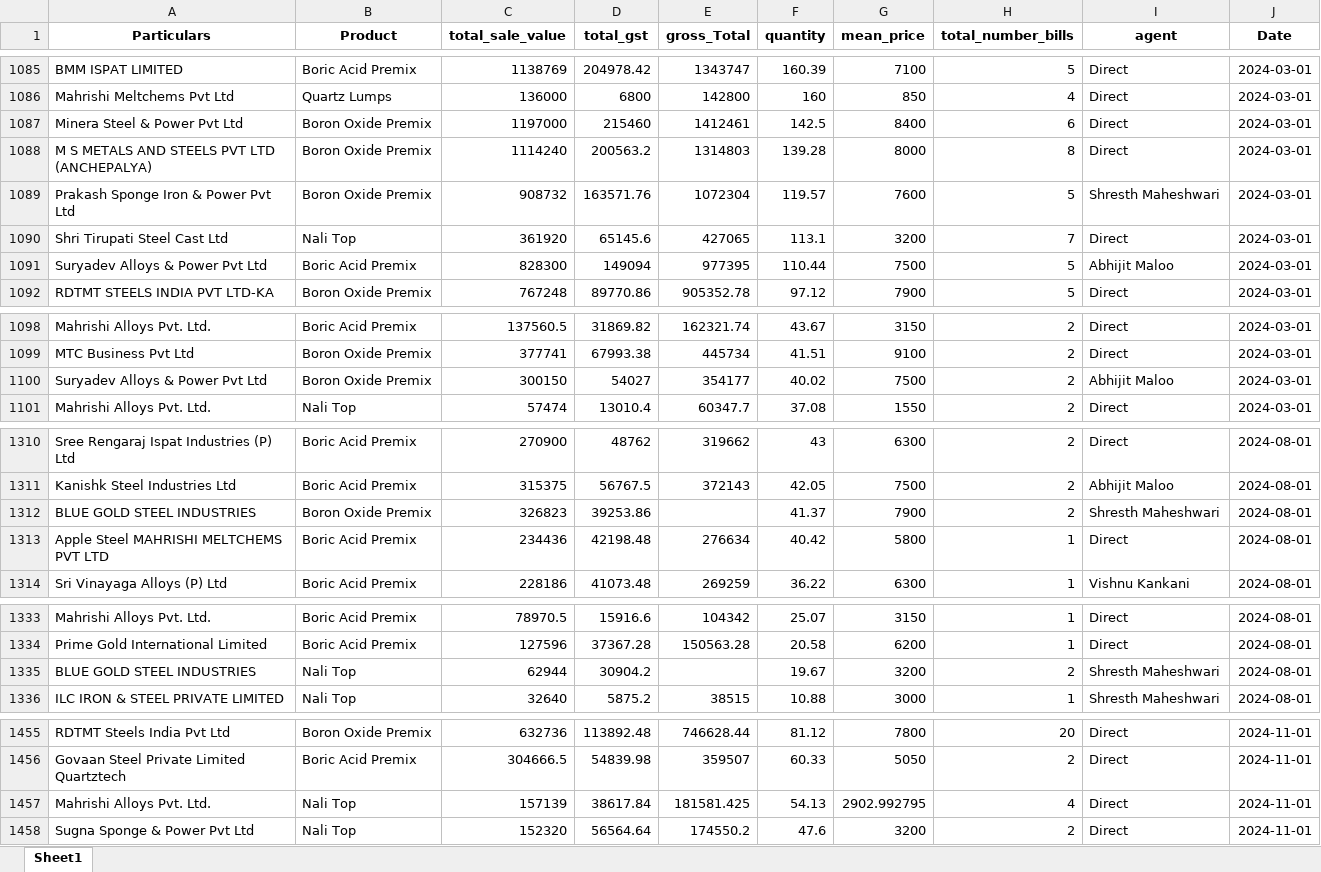
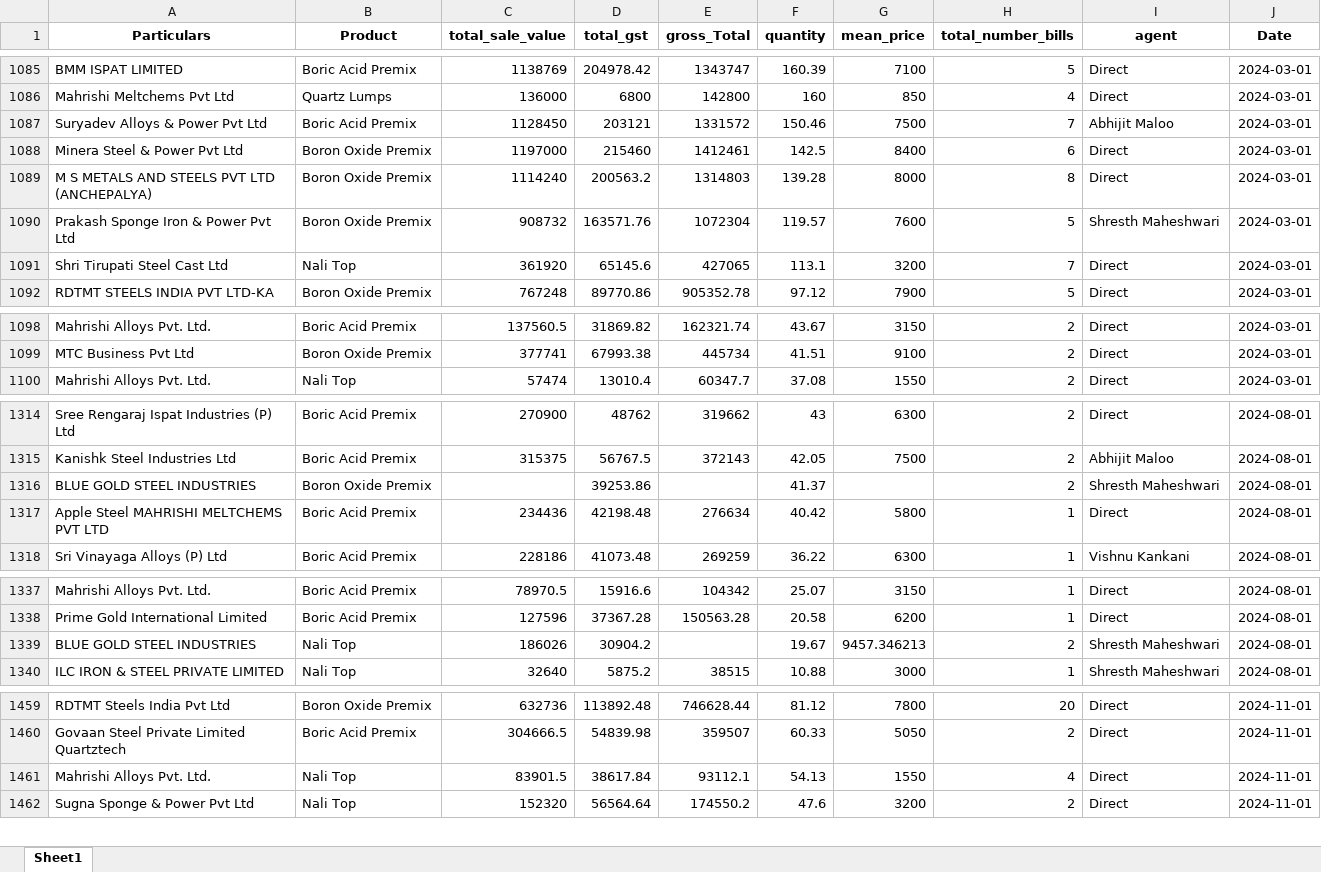
Before and after one commit to obhutara/SalesDashboard, an Excel workbook: src/customers.xlsx, sheet Sheet1, drawn as a sheet; only a part is shown, gaps mark what is left out; values as stored, in another font and other column widths than the file's, no borders; removed rows and columns are numbered as before the commit, all else as after; the diff covers the shown part only; the diff names each change by its address in the sheet, - before the commit and + after, or states it on an @@ line.

```diff
--- a/src/customers.xlsx (sheet Sheet1)
+++ b/src/customers.xlsx (sheet Sheet1)
+row 1087: Suryadev Alloys & Power Pvt Ltd | Boric Acid Premix | 1128450 | 203121 | 1331572 | 150.46 | 7500 | 7 | Abhijit Maloo | 2024-03-01
-row 1091: Suryadev Alloys & Power Pvt Ltd | Boric Acid Premix | 828300 | 149094 | 977395 | 110.44 | 7500 | 5 | Abhijit Maloo | 2024-03-01
-row 1100: Suryadev Alloys & Power Pvt Ltd | Boron Oxide Premix | 300150 | 54027 | 354177 | 40.02 | 7500 | 2 | Abhijit Maloo | 2024-03-01
-C1316 (total_sale_value): 326823
+C1316 (total_sale_value): (empty)
-G1316 (mean_price): 7900
+G1316 (mean_price): (empty)
-C1339 (total_sale_value): 62944
+C1339 (total_sale_value): 186026
-G1339 (mean_price): 3200
+G1339 (mean_price): 9457.346213
-C1461 (total_sale_value): 157139
+C1461 (total_sale_value): 83901.5
-E1461 (gross_Total): 181581.425
+E1461 (gross_Total): 93112.1
-G1461 (mean_price): 2902.992795
+G1461 (mean_price): 1550
```
Also changed, not shown: 16 added rows, 11 removed rows and 37 edited cells elsewhere in this sheet.
